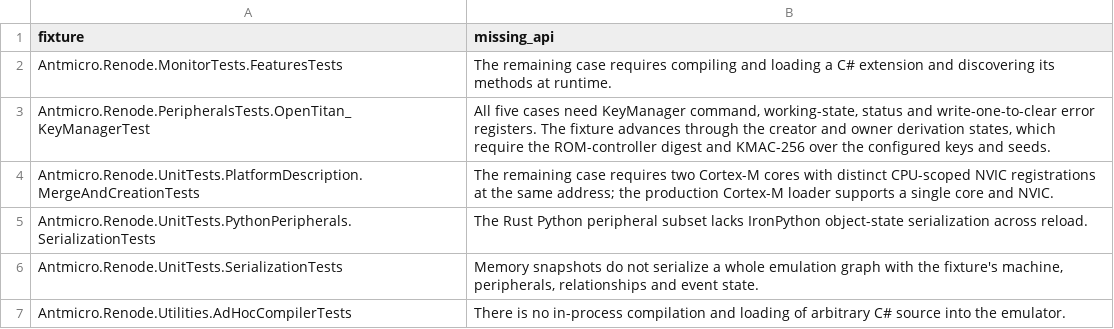
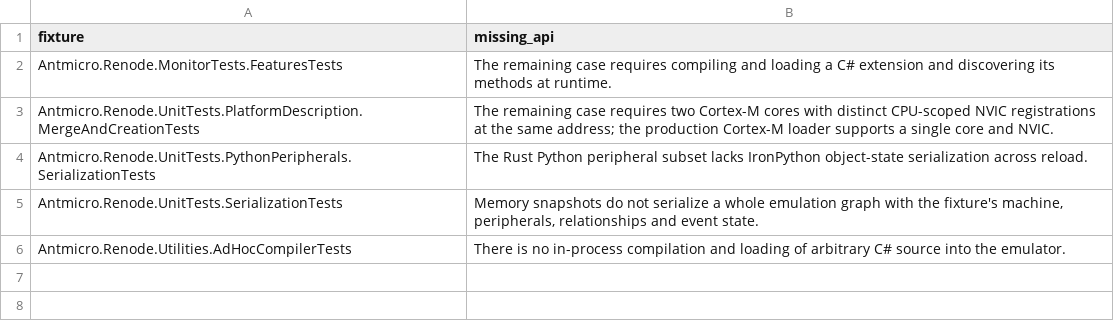
Before and after one commit to Koukyosyumei/penv, a TSV file: scripts/upstream/nunit_gaps.tsv, drawn as a sheet.

```diff
--- a/scripts/upstream/nunit_gaps.tsv
+++ b/scripts/upstream/nunit_gaps.tsv
@@ -2,3 +2,2 @@ fixture	missing_api
 Antmicro.Renode.MonitorTests.FeaturesTests	The remaining case requires compiling and loading a C# extension and discovering its methods at runtime.
-Antmicro.Renode.PeripheralsTests.OpenTitan_KeyManagerTest	All five cases need KeyManager command, working-state, status and write-one-to-clear error registers. The fixture advances through the creator and owner derivation states, which require the ROM-controller digest and KMAC-256 over the configured keys and seeds.
 Antmicro.Renode.UnitTests.PlatformDescription.MergeAndCreationTests	The remaining case requires two Cortex-M cores with distinct CPU-scoped NVIC registrations at the same address; the production Cortex-M loader supports a single core and NVIC.
```
Also changed, not shown: docs/nunit-evidence/port-progress.tsv, scripts/upstream/nunit_cases.tsv, 9 other files.
